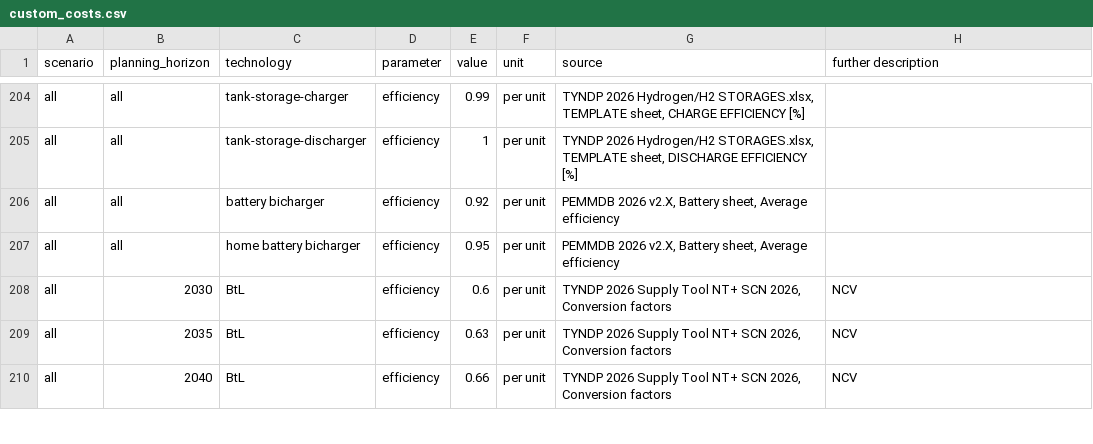
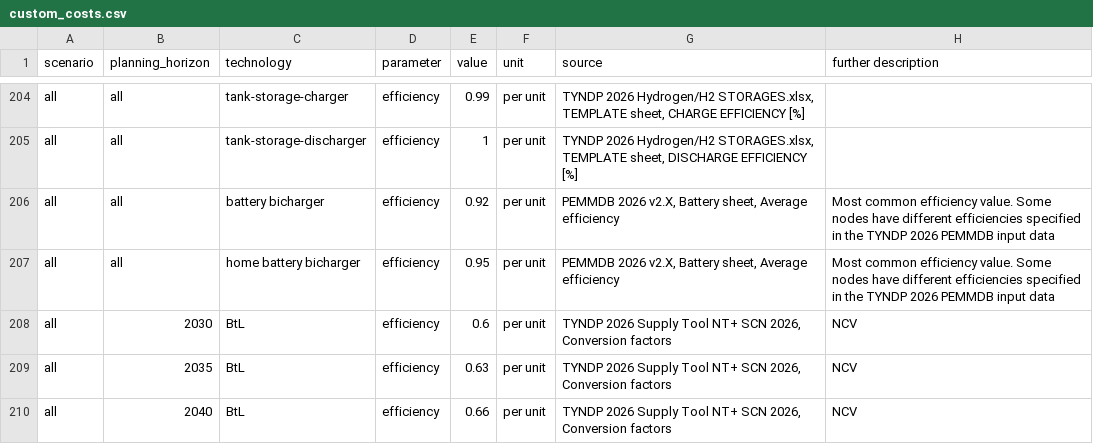
Before and after one commit to open-energy-transition/open-tyndp, a CSV file: data/custom_costs.csv, drawn as a sheet; only a part is shown, gaps mark what is left out.

Commit message:
add comment for efficiency of batteries

```diff
--- a/data/custom_costs.csv
+++ b/data/custom_costs.csv
@@ -205,4 +205,4 @@ all,all,tank-storage-charger,efficiency,0.99,per unit,"TYNDP 2026 Hydrogen/H2 ST
 all,all,tank-storage-discharger,efficiency,1,per unit,"TYNDP 2026 Hydrogen/H2 STORAGES.xlsx, TEMPLATE sheet, DISCHARGE EFFICIENCY [%]",
-all,all,battery bicharger,efficiency,0.92,per unit,"PEMMDB 2026 v2.X, Battery sheet, Average efficiency",
-all,all,home battery bicharger,efficiency,0.95,per unit,"PEMMDB 2026 v2.X, Battery sheet, Average efficiency",
+all,all,battery bicharger,efficiency,0.92,per unit,"PEMMDB 2026 v2.X, Battery sheet, Average efficiency",Most common efficiency value. Some nodes have different efficiencies specified in the TYNDP 2026 PEMMDB input data
+all,all,home battery bicharger,efficiency,0.95,per unit,"PEMMDB 2026 v2.X, Battery sheet, Average efficiency",Most common efficiency value. Some nodes have different efficiencies specified in the TYNDP 2026 PEMMDB input data
 all,2030,BtL,efficiency,0.6,per unit,"TYNDP 2026 Supply Tool NT+ SCN 2026, Conversion factors",NCV
```
